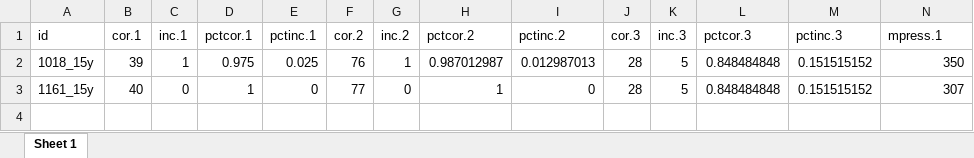
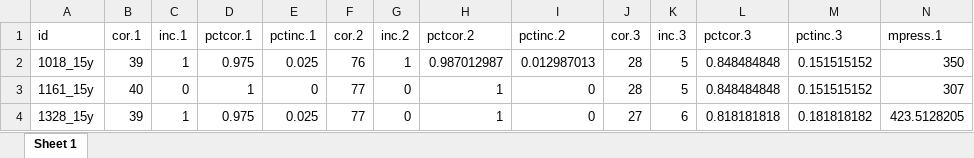
Before and after one commit to olitroski/AplicacionesVarias, an Excel workbook: GoNoGo/archivos_prueba/statsfile.xlsx, sheet Sheet 1, drawn as a sheet; only a part is shown; values as stored, in another font and other column widths than the file's, no borders; rows hold the shown columns only; the diff names each change by its address in the sheet, - before the commit and + after, or states it on an @@ line.

```diff
--- a/GoNoGo/archivos_prueba/statsfile.xlsx (sheet Sheet 1)
+++ b/GoNoGo/archivos_prueba/statsfile.xlsx (sheet Sheet 1)
+row 4: 1328_15y | 39 | 1 | 0.975 | 0.025 | 77 | 0 | 1 | 0 | 27 | 6 | 0.818181818 | 0.181818182 | 423.5128205
```
Also changed, not shown: GoNoGo/archivos_prueba/crossfile.xlsx, GoNoGo/archivos_prueba/tidyfile.xlsx, 2 other files.
